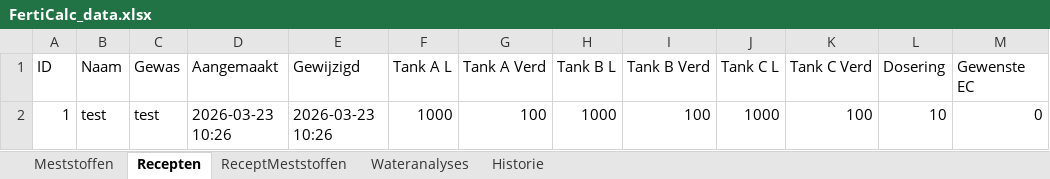
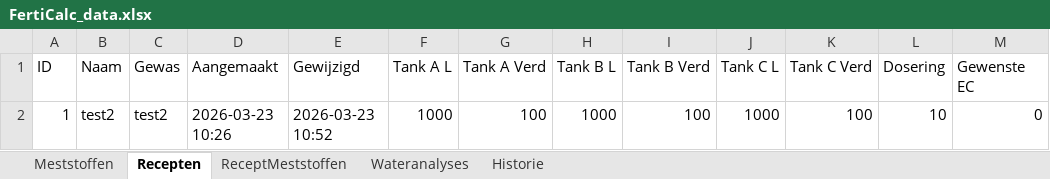
Before and after one commit to kevinlaros-alt/FertiCalc-Desktop, an Excel workbook: FertiCalc_data.xlsx, sheet Recepten, drawn as a sheet; values as stored, in another font and other column widths than the file's, no borders; the diff names each change by its address in the sheet, - before the commit and + after, or states it on an @@ line.

```diff
--- a/FertiCalc_data.xlsx (sheet Recepten)
+++ b/FertiCalc_data.xlsx (sheet Recepten)
-B2 (Naam): test
+B2 (Naam): test2
-C2 (Gewas): test
+C2 (Gewas): test2
-E2 (Gewijzigd): 2026-03-23 10:26
+E2 (Gewijzigd): 2026-03-23 10:52
```
Also changed, not shown: sheet ReceptMeststoffen, 1 other file.
